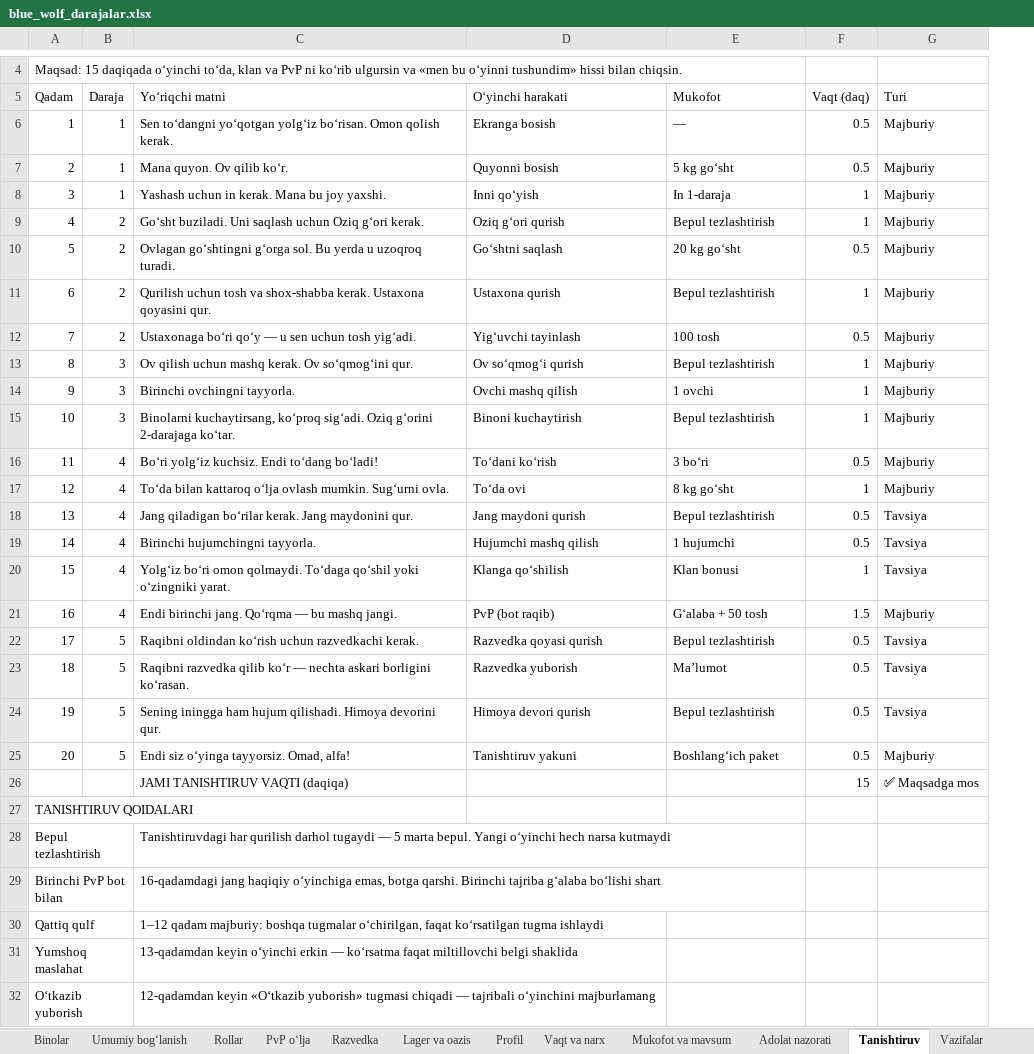
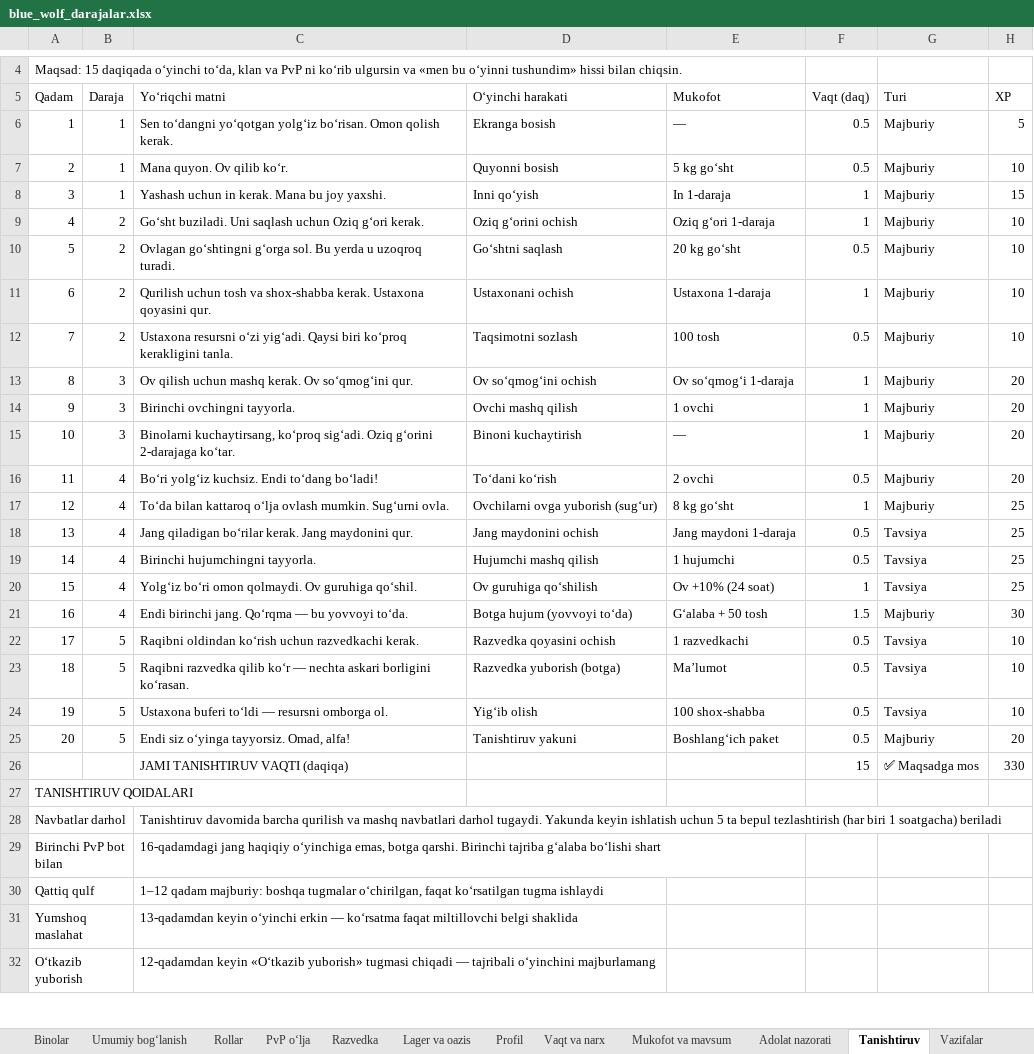
Before and after one commit to xalilovshahobiddin-gif/studious-meme, an Excel workbook: docs/blue_wolf/blue_wolf_darajalar.xlsx, sheet Tanishtiruv, drawn as a sheet; only a part is shown, gaps mark what is left out; values as stored, in another font and other column widths than the file's, no borders; removed rows and columns are numbered as before the commit, all else as after; the diff covers the shown part only; the diff names each change by its address in the sheet, - before the commit and + after, or states it on an @@ line.

```diff
--- a/docs/blue_wolf/blue_wolf_darajalar.xlsx (sheet Tanishtiruv)
+++ b/docs/blue_wolf/blue_wolf_darajalar.xlsx (sheet Tanishtiruv)
+column H (XP), rows 6-26: 5 | 10 | 15 | 10 | 10 | 10 | 10 | 20 | 20 | 20 | 20 | 25 | 25 | 25 | 25 | 30 | 10 | 10 | 10 | 20 | 330
-D9 (Oʻyinchi harakati): Oziq gʻori qurish
+D9 (Oʻyinchi harakati): Oziq gʻorini ochish
-E9 (Mukofot): Bepul tezlashtirish
+E9 (Mukofot): Oziq gʻori 1-daraja
-D11 (Oʻyinchi harakati): Ustaxona qurish
+D11 (Oʻyinchi harakati): Ustaxonani ochish
-E11 (Mukofot): Bepul tezlashtirish
+E11 (Mukofot): Ustaxona 1-daraja
-C12 (Yoʻriqchi matni): Ustaxonaga boʻri qoʻy — u sen uchun tosh yigʻadi.
+C12 (Yoʻriqchi matni): Ustaxona resursni oʻzi yigʻadi. Qaysi biri koʻproq kerakligini tanla.
-D12 (Oʻyinchi harakati): Yigʻuvchi tayinlash
+D12 (Oʻyinchi harakati): Taqsimotni sozlash
-D13 (Oʻyinchi harakati): Ov soʻqmogʻi qurish
+D13 (Oʻyinchi harakati): Ov soʻqmogʻini ochish
-E13 (Mukofot): Bepul tezlashtirish
+E13 (Mukofot): Ov soʻqmogʻi 1-daraja
-E15 (Mukofot): Bepul tezlashtirish
+E15 (Mukofot): —
-E16 (Mukofot): 3 boʻri
+E16 (Mukofot): 2 ovchi
-D17 (Oʻyinchi harakati): Toʻda ovi
+D17 (Oʻyinchi harakati): Ovchilarni ovga yuborish (sugʻur)
-D18 (Oʻyinchi harakati): Jang maydoni qurish
+D18 (Oʻyinchi harakati): Jang maydonini ochish
-E18 (Mukofot): Bepul tezlashtirish
+E18 (Mukofot): Jang maydoni 1-daraja
-C20 (Yoʻriqchi matni): …omon qolmaydi. Toʻdaga qoʻshil yoki oʻzingniki yarat.
+C20 (Yoʻriqchi matni): …omon qolmaydi. Ov guruhiga qoʻshil.
-D20 (Oʻyinchi harakati): Klanga qoʻshilish
+D20 (Oʻyinchi harakati): Ov guruhiga qoʻshilish
-E20 (Mukofot): Klan bonusi
+E20 (Mukofot): Ov +10% (24 soat)
-C21 (Yoʻriqchi matni): …— bu mashq jangi.
+C21 (Yoʻriqchi matni): …— bu yovvoyi toʻda.
-D21 (Oʻyinchi harakati): PvP (bot raqib)
+D21 (Oʻyinchi harakati): Botga hujum (yovvoyi toʻda)
-D22 (Oʻyinchi harakati): Razvedka qoyasi qurish
+D22 (Oʻyinchi harakati): Razvedka qoyasini ochish
-E22 (Mukofot): Bepul tezlashtirish
+E22 (Mukofot): 1 razvedkachi
-D23 (Oʻyinchi harakati): Razvedka yuborish
+D23 (Oʻyinchi harakati): Razvedka yuborish (botga)
-C24 (Yoʻriqchi matni): Sening iningga ham hujum qilishadi. Himoya devorini qur.
+C24 (Yoʻriqchi matni): Ustaxona buferi toʻldi — resursni omborga ol.
-D24 (Oʻyinchi harakati): Himoya devori qurish
+D24 (Oʻyinchi harakati): Yigʻib olish
-E24 (Mukofot): Bepul tezlashtirish
+E24 (Mukofot): 100 shox-shabba
-row 28: Bepul tezlashtirish |  | Tanishtiruvdagi har qurilish darhol tugaydi — 5 marta bepul. Yangi oʻyinchi hech narsa kutmaydi
+row 28: Navbatlar darhol |  | Tanishtiruv davomida barcha qurilish va mashq navbatlari darhol tugaydi. Yakunda keyin ishlatish uchun 5 ta bepul tezlashtirish (har biri 1 soatgacha) beriladi
```
Also changed, not shown: 4 edited cells elsewhere in this sheet, sheet Sozlamalar, sheet Binolar, sheet Ochilish, sheet Lager va oazis, sheet Umumiy bogʻlanish, sheet Rollar, 7 more sheets, 9 other files.
